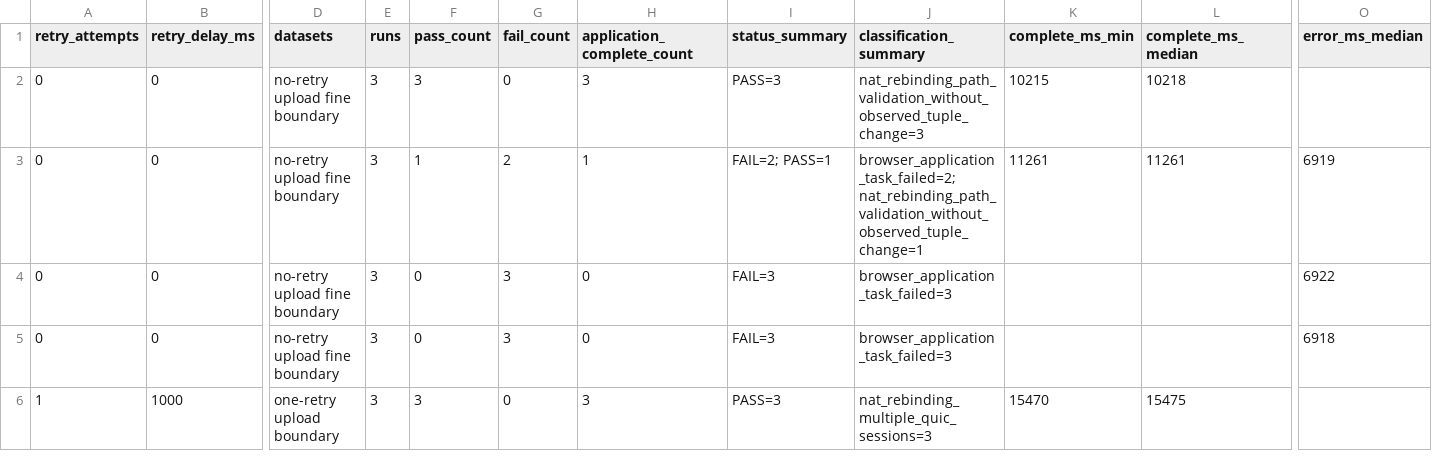
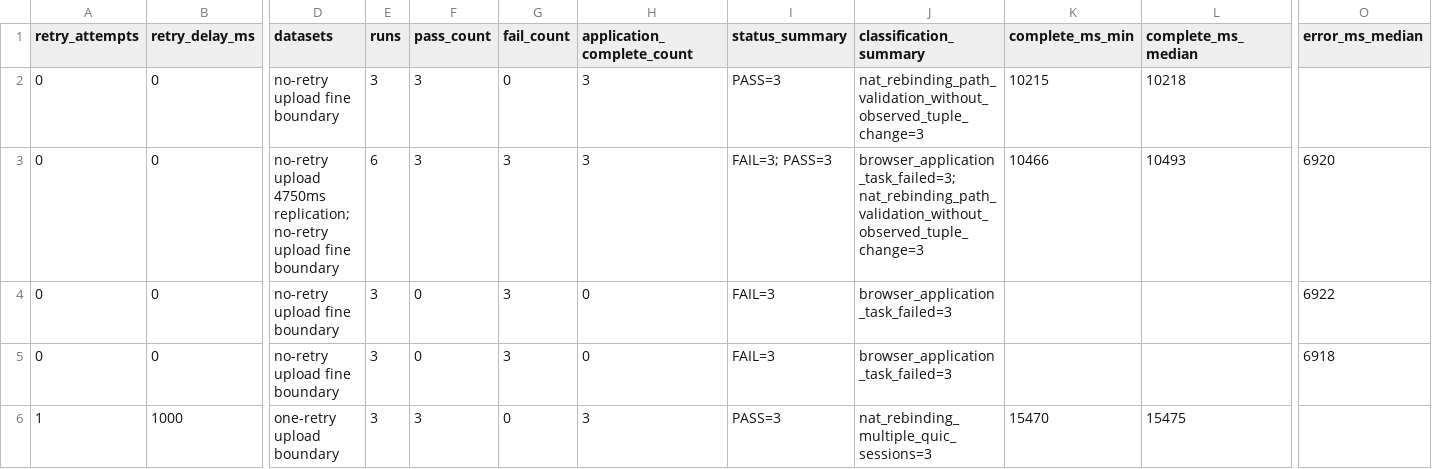
Before and after one commit to manNomi/quic-connect-migration, a CSV file: data/application-recovery-tradeoff-20260624.csv, drawn as a sheet; only a part is shown, gaps mark what is left out; the diff names each change by its address in the sheet, - before the commit and + after, or states it on an @@ line.

Commit message:
analysis: application recovery에 upload 4750 반복 반영

```diff
--- a/data/application-recovery-tradeoff-20260624.csv
+++ b/data/application-recovery-tradeoff-20260624.csv
-D3 (datasets): no-retry upload fine boundary
+D3 (datasets): no-retry upload 4750ms replication; no-retry upload fine boundary
-E3 (runs): 3
+E3 (runs): 6
-F3 (pass_count): 1
+F3 (pass_count): 3
-G3 (fail_count): 2
+G3 (fail_count): 3
-H3 (application_complete_count): 1
+H3 (application_complete_count): 3
-I3 (status_summary): FAIL=2; PASS=1
+I3 (status_summary): FAIL=3; PASS=3
-J3 (classification_summary): browser_application_task_failed=2; nat_rebinding_path_validation_without_observed_tuple_change=1
+J3 (classification_summary): browser_application_task_failed=3; nat_rebinding_path_validation_without_observed_tuple_change=3
-K3 (complete_ms_min): 11261
+K3 (complete_ms_min): 10466
-L3 (complete_ms_median): 11261
+L3 (complete_ms_median): 10493
-O3 (error_ms_median): 6919
+O3 (error_ms_median): 6920
```
Also changed, not shown: data/final-capture-storage-budget-20260624.csv, data/replication-run-plan-20260624.csv, 22 other files.
